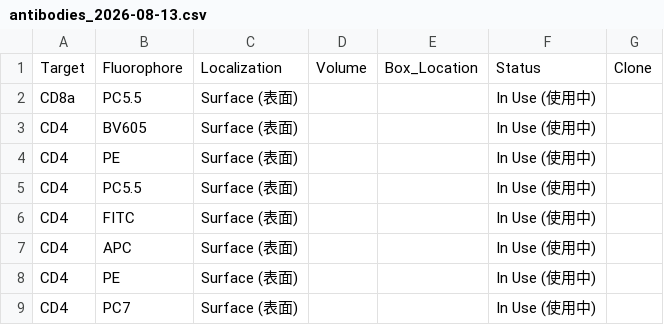
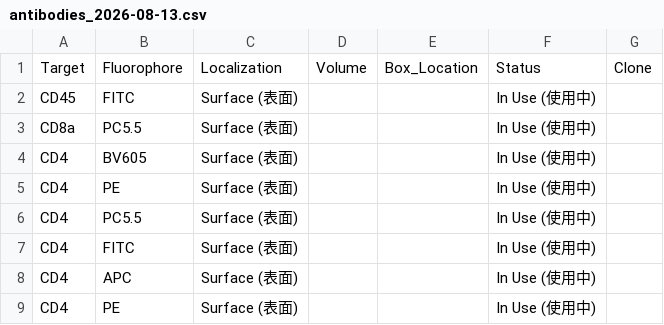
Before and after one commit to Zwww404/antibody-app, a CSV file: backups/antibodies_2026-08-13.csv, drawn as a sheet; only a part is shown; the shorter side is filled out with more unchanged rows; the diff names each change by its address in the sheet, - before the commit and + after, or states it on an @@ line.

```diff
--- a/backups/antibodies_2026-08-13.csv
+++ b/backups/antibodies_2026-08-13.csv
+row 2: CD45 | FITC | Surface (表面) |  |  | In Use (使用中)
```
